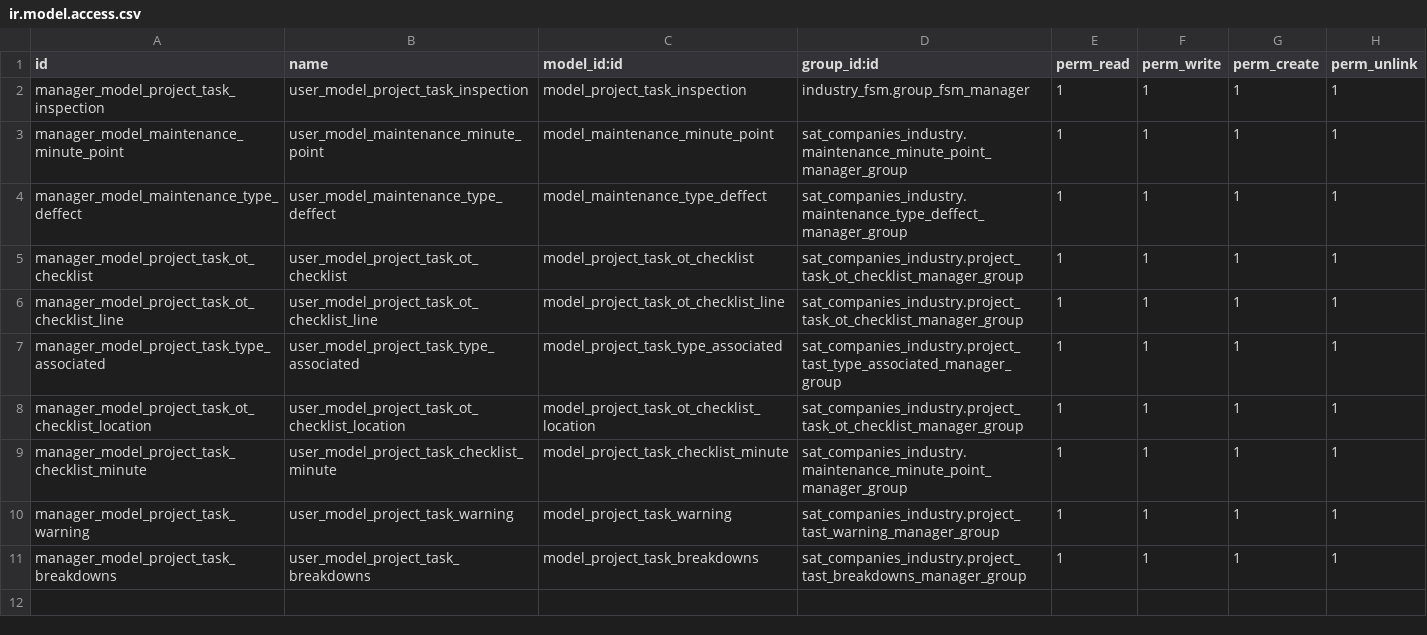
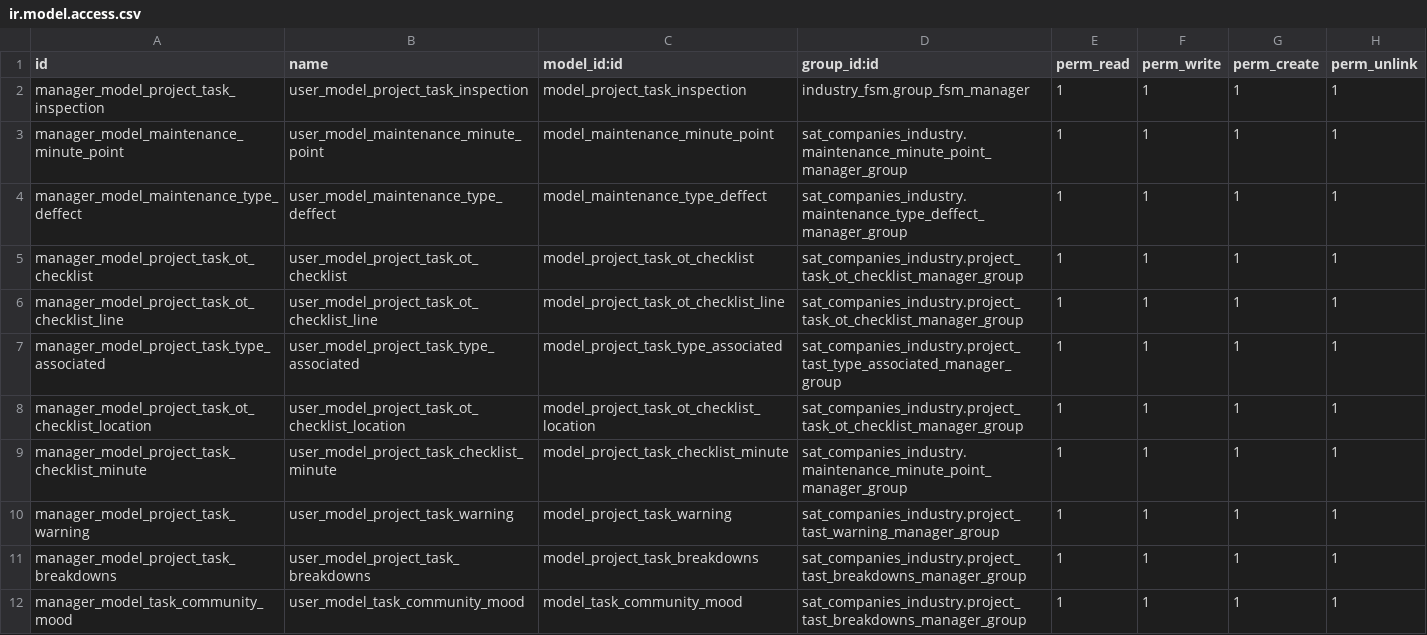
Before and after one commit to luisfpaternina/base14, a CSV file: sat_companies_industry/security/ir.model.access.csv, drawn as a sheet.

Commit message:
Update ir.model.access.csv

```diff
--- a/sat_companies_industry/security/ir.model.access.csv
+++ b/sat_companies_industry/security/ir.model.access.csv
@@ -11 +11,2 @@ manager_model_project_task_warning,user_model_project_task_warning,model_project
 manager_model_project_task_breakdowns,user_model_project_task_breakdowns,model_project_task_breakdowns,sat_companies_industry.project_tast_breakdowns_manager_group,1,1,1,1
+manager_model_task_community_mood,user_model_task_community_mood,model_task_community_mood,sat_companies_industry.project_tast_breakdowns_manager_group,1,1,1,1
```
